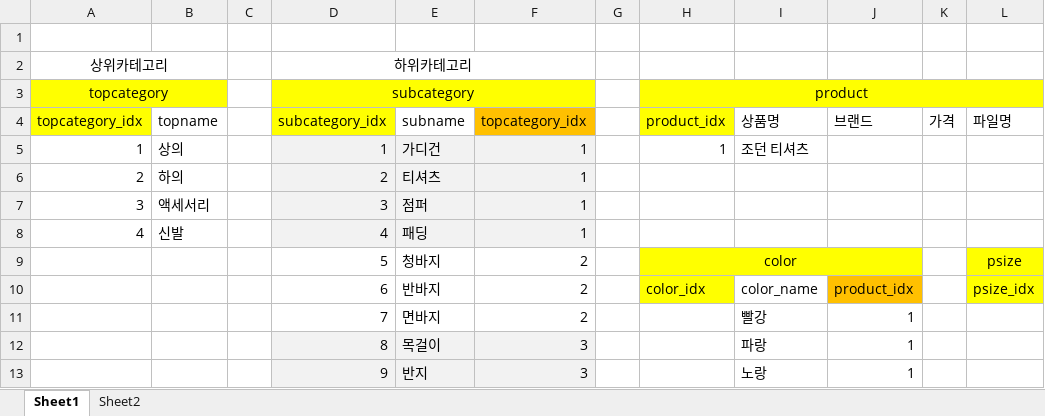
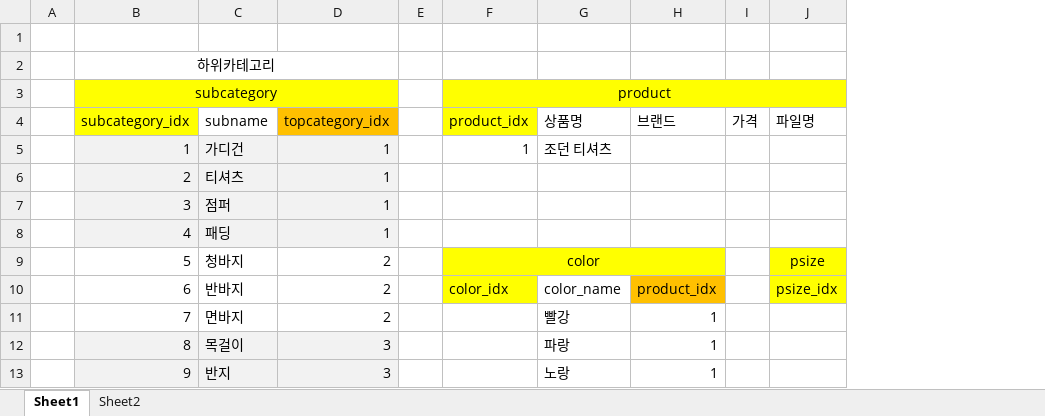
Before and after one commit to multicam202402/spring_workspace, an Excel workbook: Mall/SQL/데이터미리보기.xlsx, sheet Sheet1, drawn as a sheet; only a part is shown; values as stored, in another font and other column widths than the file's, no borders; the diff names each change by its address in the sheet, - before the commit and + after, or states it on an @@ line.

```diff
--- a/Mall/SQL/데이터미리보기.xlsx (sheet Sheet1)
+++ b/Mall/SQL/데이터미리보기.xlsx (sheet Sheet1)
-column A (topcategory_idx), rows 2-3: 상위카테고리 | topcategory; rows 5-8: 1 | 2 | 3 | 4
-column B (topname), rows 5-8: 상의 | 하의 | 액세서리 | 신발
```
Also changed, not shown: 16 other files.
